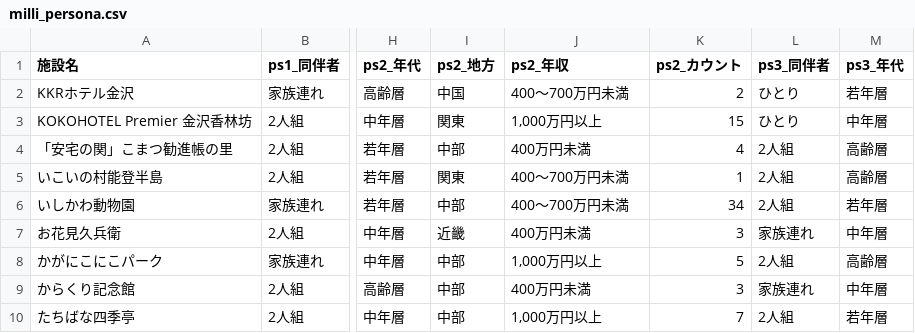
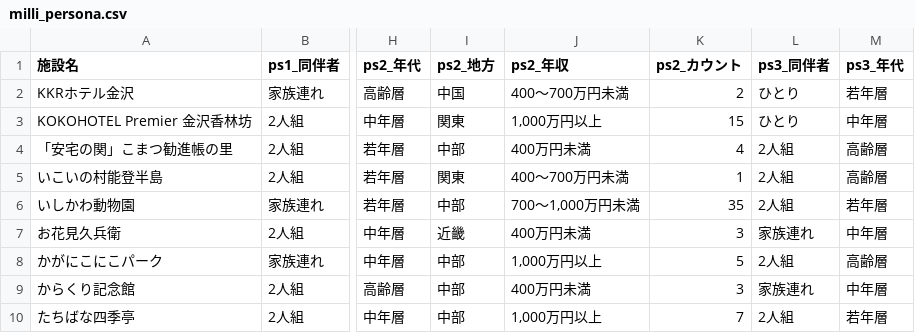
Before and after one commit to BeeB-C4N/tifo, a CSV file: ishikawa/milli_persona.csv, drawn as a sheet; only a part is shown, gaps mark what is left out; the diff covers the shown part only; the diff names each change by its address in the sheet, - before the commit and + after, or states it on an @@ line.

```diff
--- a/ishikawa/milli_persona.csv
+++ b/ishikawa/milli_persona.csv
-J6 (ps2_年収): 400～700万円未満
+J6 (ps2_年収): 700～1,000万円未満
-K6 (ps2_カウント): 34
+K6 (ps2_カウント): 35
```
Also changed, not shown: 1 added row and 15 edited cells elsewhere in this file, ishikawa/milli_complain.tsv, ishikawa/milli_score.csv.
